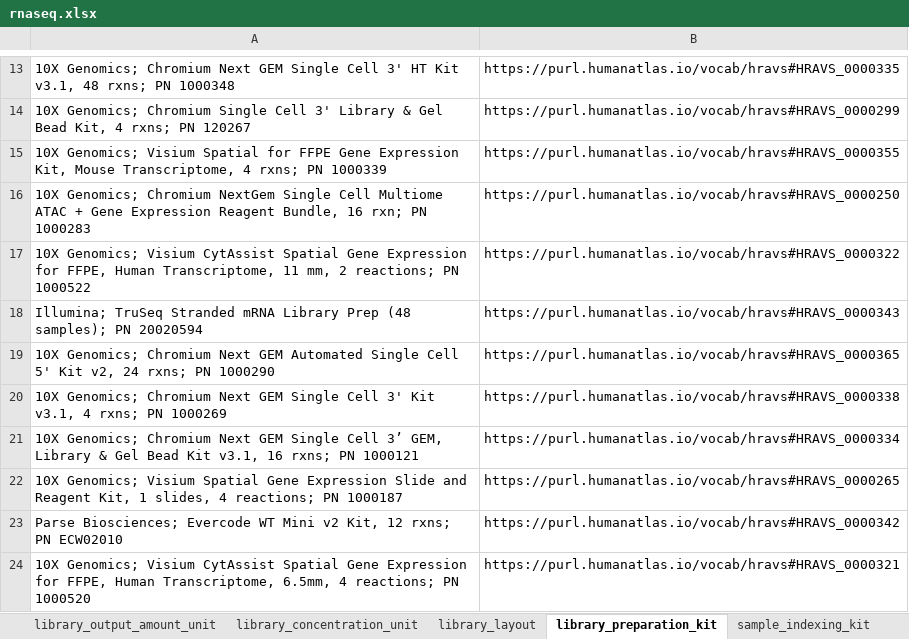
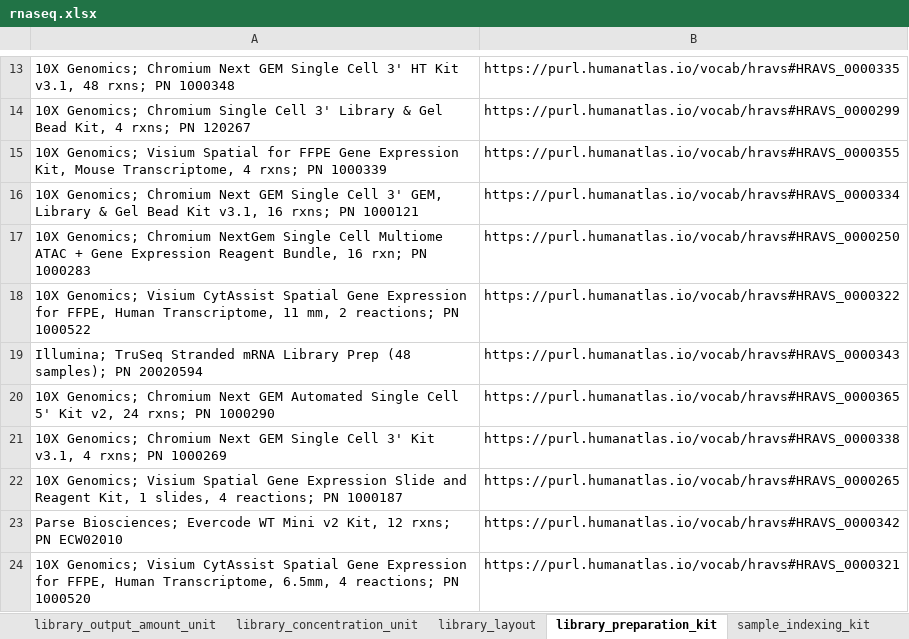
Before and after one commit to hubmapconsortium/dataset-metadata-spreadsheet, an Excel workbook: rnaseq/latest/rnaseq.xlsx, sheet library_preparation_kit, drawn as a sheet; only a part is shown, gaps mark what is left out; values as stored, in another font and other column widths than the file's, no borders; removed rows and columns are numbered as before the commit, all else as after; the diff names each change by its address in the sheet, - before the commit and + after, or states it on an @@ line.

Commit message:
Fix a typo in the library preparation kit

```diff
--- a/rnaseq/latest/rnaseq.xlsx (sheet library_preparation_kit)
+++ b/rnaseq/latest/rnaseq.xlsx (sheet library_preparation_kit)
+row 16: 10X Genomics; Chromium Next GEM Single Cell 3' GEM, Library & Gel Bead Kit v3.1, 16 rxns; PN 1000121 | https://purl.humanatlas.io/vocab/hravs#HRAVS_0000334
-row 21: 10X Genomics; Chromium Next GEM Single Cell 3’ GEM, Library & Gel Bead Kit v3.1, 16 rxns; PN 1000121 | https://purl.humanatlas.io/vocab/hravs#HRAVS_0000334
```
Also changed, not shown: sheet .metadata, rnaseq/v5.0.0/rnaseq-v5.0.0.xlsx.
